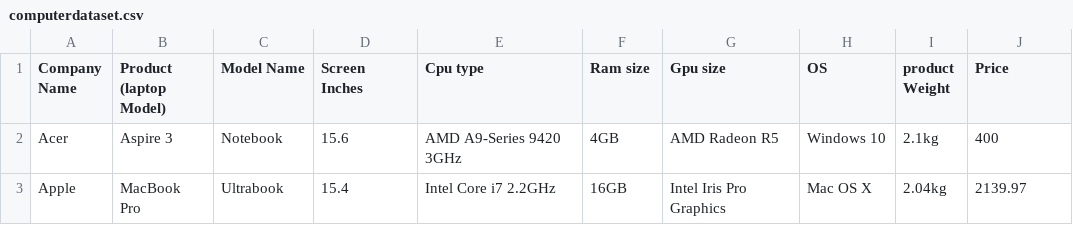
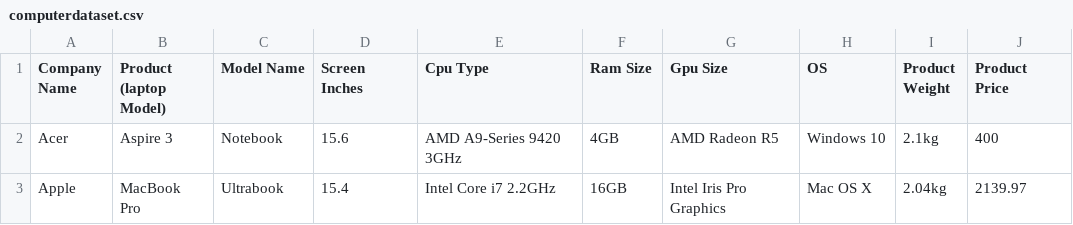
Before and after one commit to SameeraSanka/Machine-learning-CW, a CSV file: computerdataset.csv, drawn as a sheet; only a part is shown.

Commit message:
Add files via upload

```diff
--- a/computerdataset.csv
+++ b/computerdataset.csv
@@ -1,2 +1,2 @@
-Company Name,Product (laptop Model),Model Name ,Screen Inches,Cpu type,Ram size,Gpu size,OS,product Weight,Price
+Company Name,Product (laptop Model),Model Name ,Screen Inches,Cpu Type,Ram Size,Gpu Size,OS,Product Weight,Product Price
 Acer,Aspire 3,Notebook,15.6,AMD A9-Series 9420 3GHz,4GB,AMD Radeon R5,Windows 10,2.1kg,400
```
